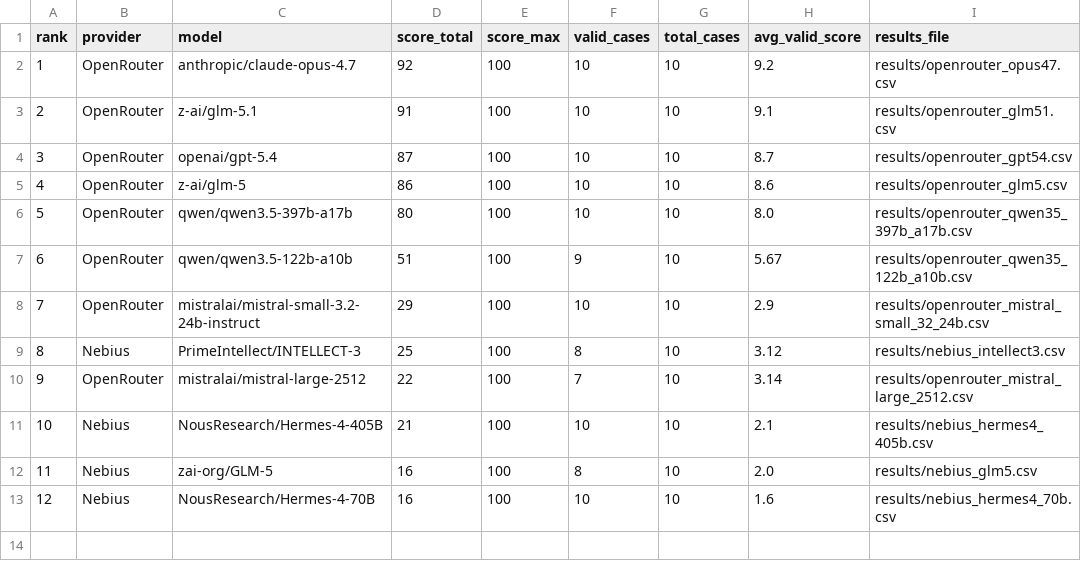
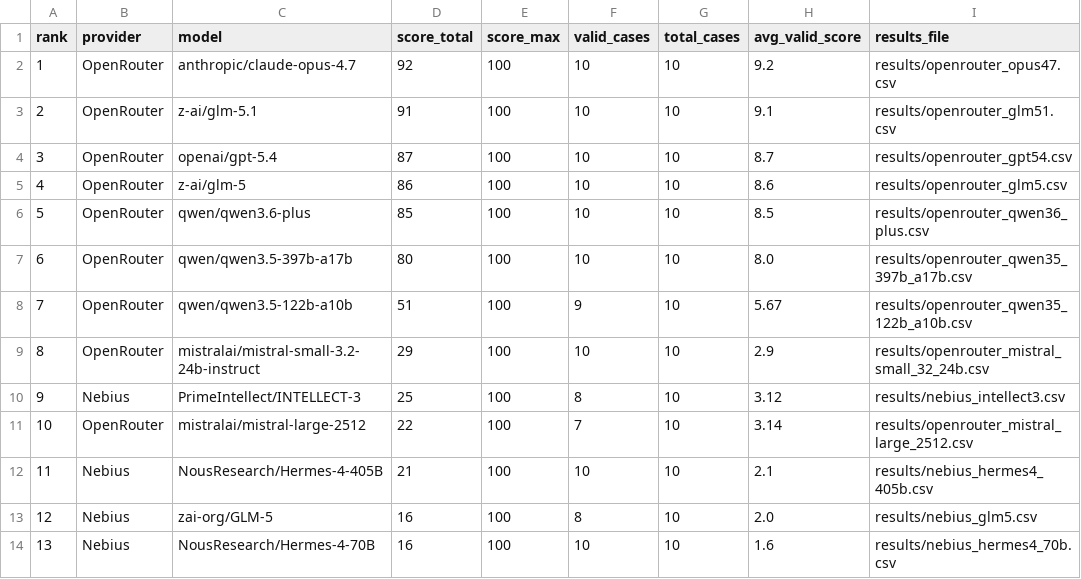
Before and after one commit to sr-networks/legal-benchmark, a CSV file: leaderboard.csv, drawn as a sheet; addresses are those after the commit; the diff names each change by its address in the sheet, - before the commit and + after, or states it on an @@ line.

```diff
--- a/leaderboard.csv
+++ b/leaderboard.csv
+row 6: 5 | OpenRouter | qwen/qwen3.6-plus | 85 | 100 | 10 | 10 | 8.5 | results/openrouter_qwen36_plus.csv
@@ column A (rank) renumbered from row 7 down @@
```
Also changed, not shown: 3 other files.
